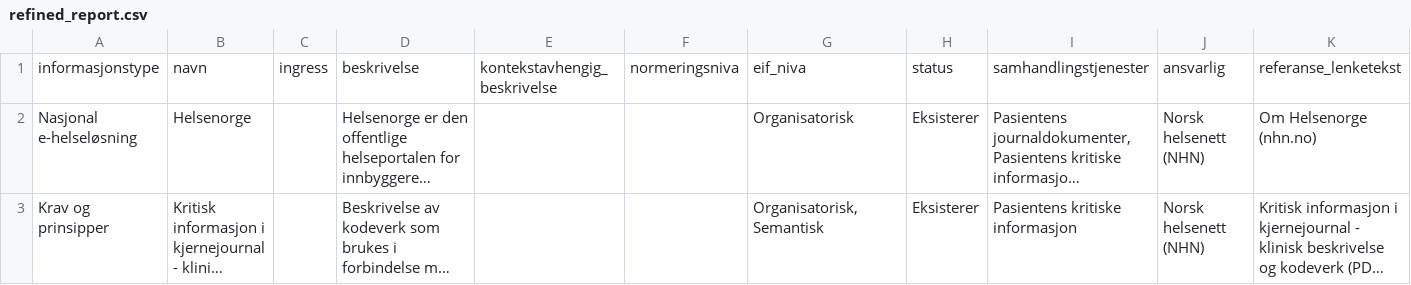
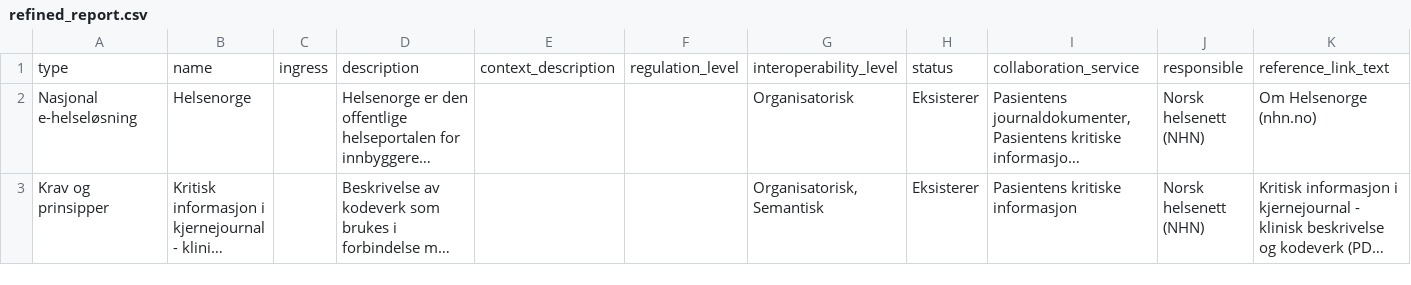
Before and after one commit to xivind/sandbox, a CSV file: refined_report.csv, drawn as a sheet; only a part is shown; long unchanged cells end in …; removed rows and columns are numbered as before the commit, all else as after; rows hold the shown columns only; the diff names each change by its address in the sheet, - before the commit and + after, or states it on an @@ line.

Commit message:
Endret kolonnenavn til engelsk

```diff
--- a/refined_report.csv
+++ b/refined_report.csv
-row 1: informasjonstype | navn | ingress | beskrivelse | kontekstavhengig_beskrivelse | normeringsniva | eif_niva | status | samhandlingstjenester | ansvarlig | referanse_lenketekst
+row 1: type | name | ingress | description | context_description | regulation_level | interoperability_level | status | collaboration_service | responsible | reference_link_text
```
